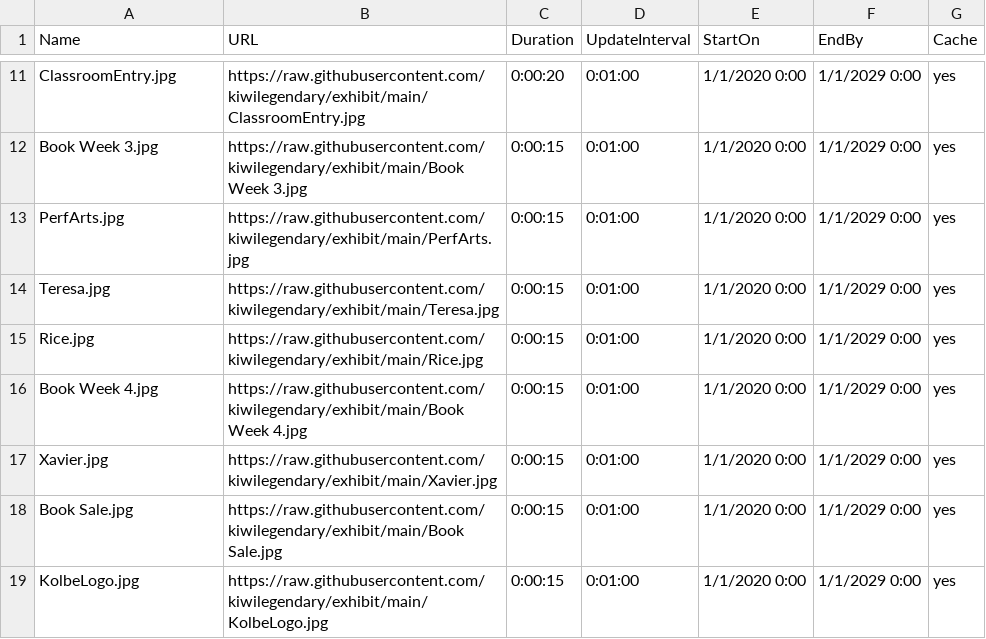
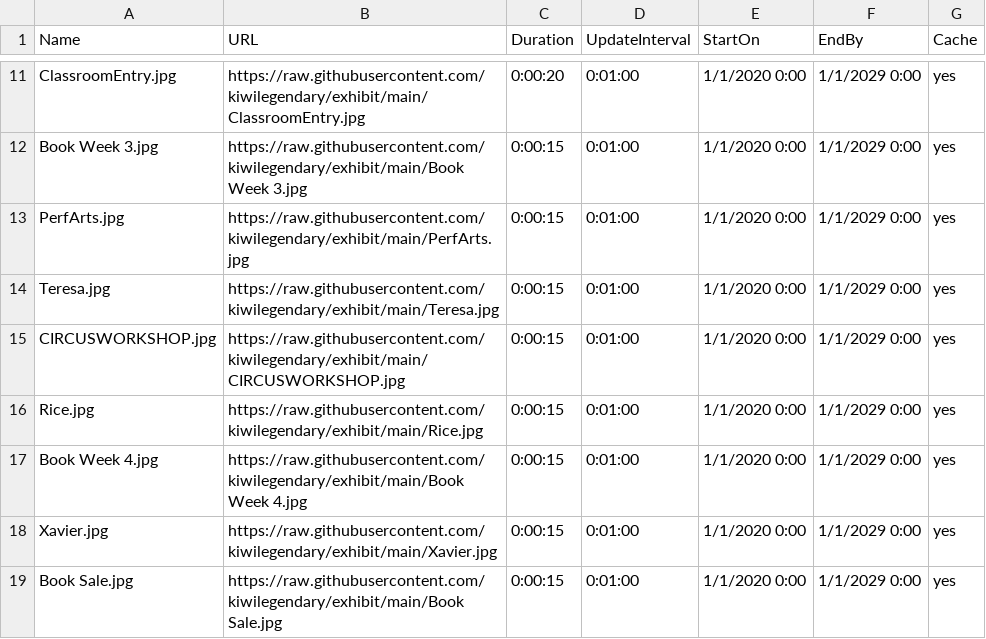
Before and after one commit to kiwilegendary/exhibit, a CSV file: schedule.csv, drawn as a sheet; only a part is shown, gaps mark what is left out; the shorter side is filled out with more unchanged rows; the diff names each change by its address in the sheet, - before the commit and + after, or states it on an @@ line.

Commit message:
Update schedule.csv

```diff
--- a/schedule.csv
+++ b/schedule.csv
+row 15: CIRCUSWORKSHOP.jpg | https://raw.githubusercontent.com/kiwilegendary/exhibit/main/CIRCUSWORKSHOP.jpg | 0:00:15 | 0:01:00 | 1/1/2020 0:00 | 1/1/2029 0:00 | yes
```
